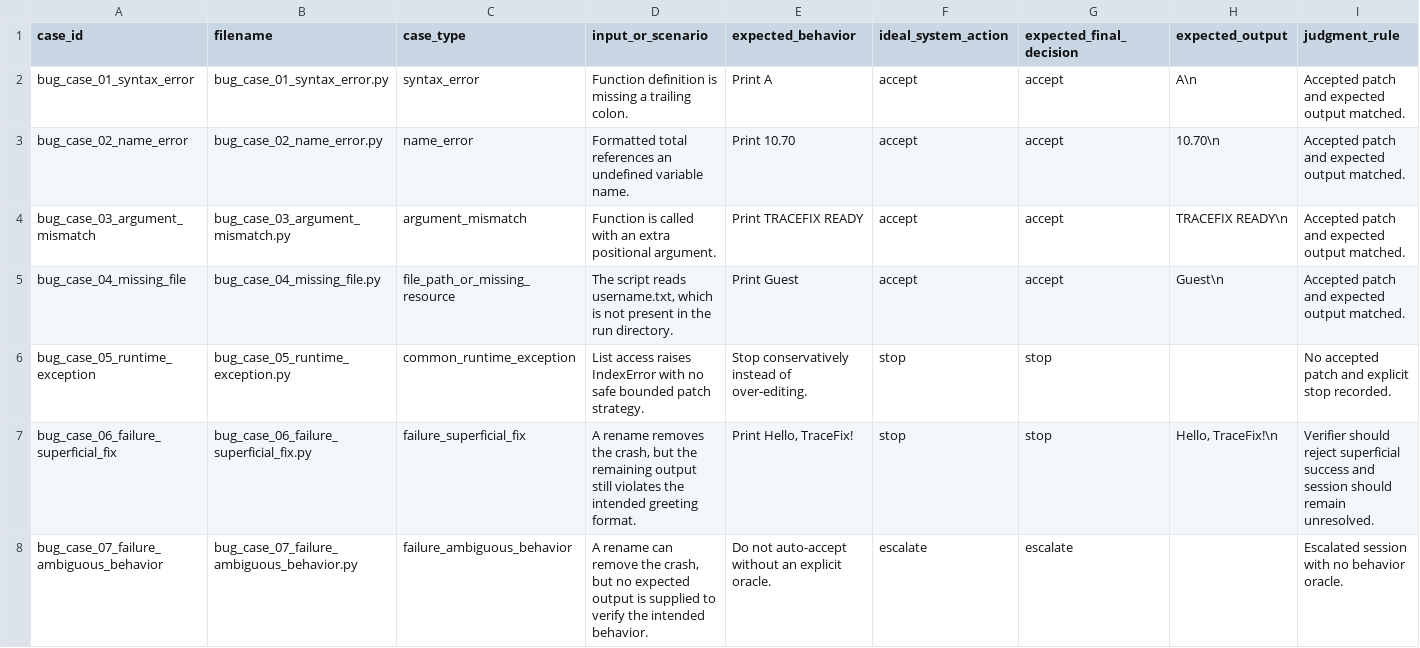
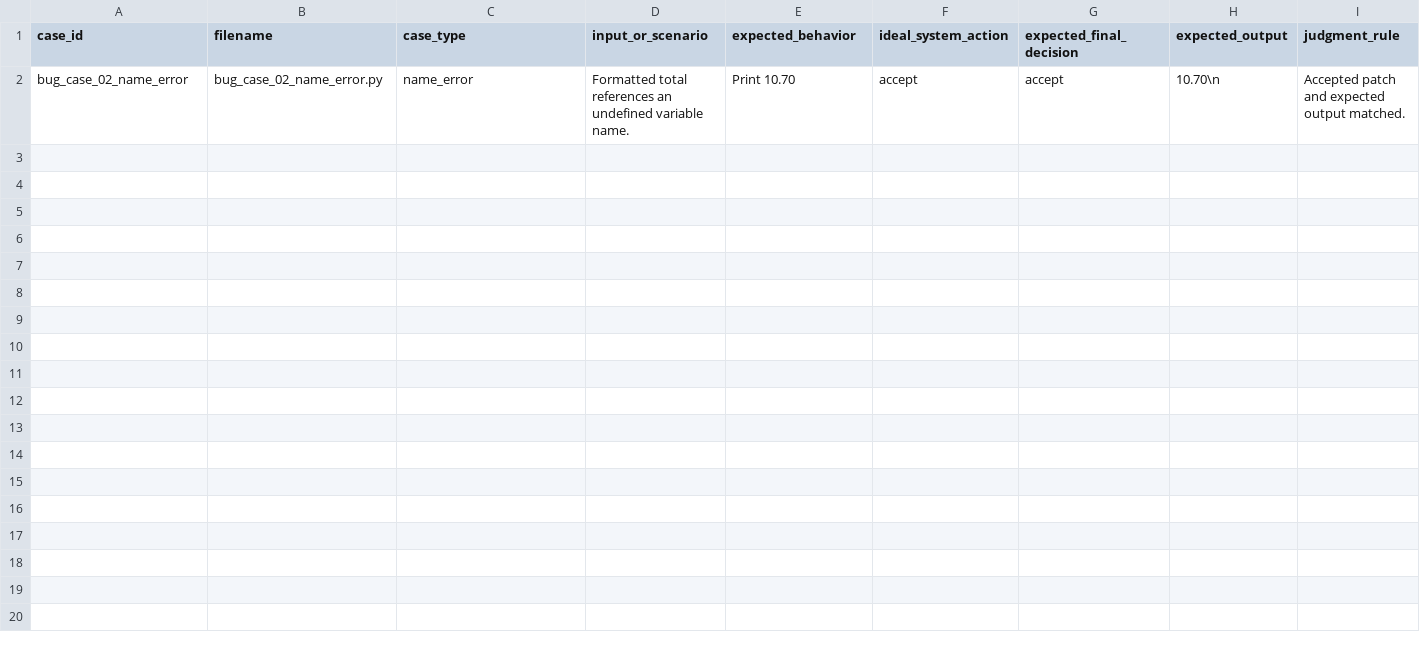
Before and after one commit to xinxuxin/tracefix, a CSV file: evaluation/test_cases.csv, drawn as a sheet; only a part is shown; rows hold the shown columns only; the diff names each change by its address in the sheet, - before the commit and + after, or states it on an @@ line.

```diff
--- a/evaluation/test_cases.csv
+++ b/evaluation/test_cases.csv
-row 2: bug_case_01_syntax_error | bug_case_01_syntax_error.py | syntax_error | Function definition is missing a trailing colon. | Print A | accept | accept | A\n | Accepted patch and expected output matched.
-row 4: bug_case_03_argument_mismatch | bug_case_03_argument_mismatch.py | argument_mismatch | Function is called with an extra positional argument. | Print TRACEFIX READY | accept | accept | TRACEFIX READY\n | Accepted patch and expected output matched.
-row 5: bug_case_04_missing_file | bug_case_04_missing_file.py | file_path_or_missing_resource | The script reads username.txt, which is not present in the run directory. | Print Guest | accept | accept | Guest\n | Accepted patch and expected output matched.
-row 6: bug_case_05_runtime_exception | bug_case_05_runtime_exception.py | common_runtime_exception | List access raises IndexError with no safe bounded patch strategy. | Stop conservatively instead of over-editing. | stop | stop |  | No accepted patch and explicit stop recorded.
-row 7: bug_case_06_failure_superficial_fix | bug_case_06_failure_superficial_fix.py | failure_superficial_fix | A rename removes the crash, but the remaining output still violates the intended greeting format. | Print Hello, TraceFix! | stop | stop | Hello, TraceFix!\n | Verifier should reject superficial success and session should remain unresolved.
-row 8: bug_case_07_failure_ambiguous_behavior | bug_case_07_failure_ambiguous_behavior.py | failure_ambiguous_behavior | A rename can remove the crash, but no expected output is supplied to verify the intended behavior. | Do not auto-accept without an explicit oracle. | escalate | escalate |  | Escalated session with no behavior oracle.
```
Also changed, not shown: evaluation/baseline_comparison.csv, evaluation/failure_cases.csv, 3 other files.
